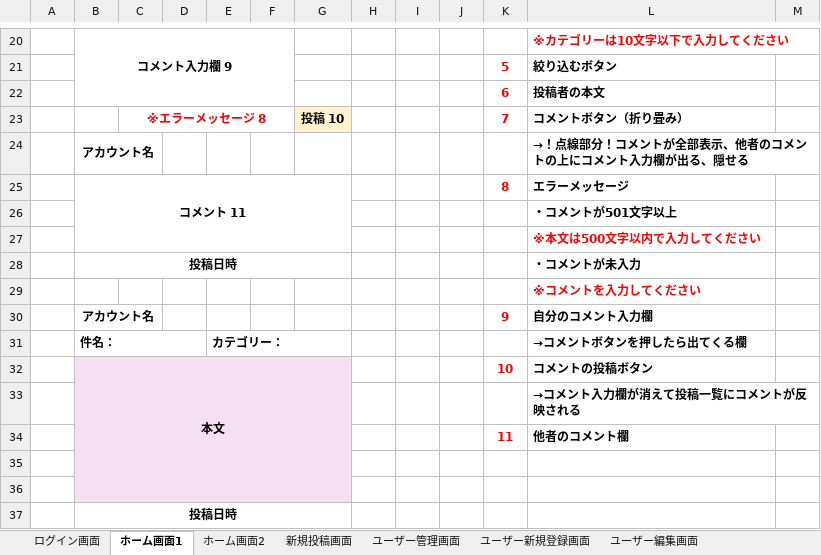
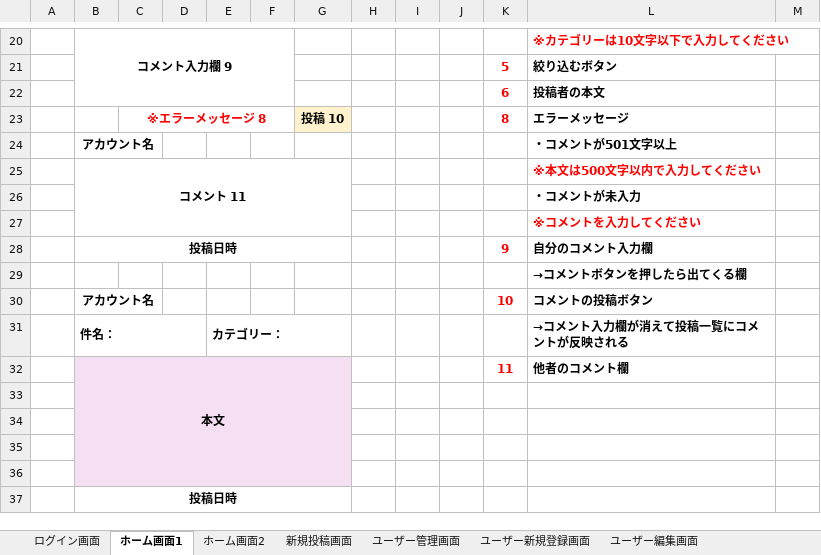
Before and after one commit to systemi-yokohama/Systemi_Training_2020, an Excel workbook: AppTec/practice/TeamA/view.xlsx, sheet ホーム画面1, drawn as a sheet; only a part is shown, gaps mark what is left out; values as stored, in another font and other column widths than the file's, no borders; charts and pictures not drawn; removed rows and columns are numbered as before the commit, all else as after; the diff names each change by its address in the sheet, - before the commit and + after, or states it on an @@ line.

```diff
--- a/AppTec/practice/TeamA/view.xlsx (sheet ホーム画面1)
+++ b/AppTec/practice/TeamA/view.xlsx (sheet ホーム画面1)
-K23: 7
+K23: 8
-L23: コメントボタン（折り畳み）
+L23: エラーメッセージ
-L24: →！点線部分！コメントが全部表示、他者のコメントの上にコメント入力欄が出る、隠せる
+L24: ・コメントが501文字以上
-row 25:  | コメント 11 |  |  |  |  |  |  |  |  | 8 | エラーメッセージ
-row 26:  |  |  |  |  |  |  |  |  |  |  | ・コメントが501文字以上
+row 25:  | コメント 11 |  |  |  |  |  |  |  |  |  | ※本文は500文字以内で入力してください
-L26: ※本文は500文字以内で入力してください
+L26: ・コメントが未入力
-L26 text colour: #FF0000
+L26 text colour: black
-row 28:  | 投稿日時 |  |  |  |  |  |  |  |  |  | ・コメントが未入力
-B28: アカウント名
+B28: 投稿日時
-B30:C30 merged
+B28:G28 merged
+row 29:  |  |  |  |  |  |  |  |  |  |  | →コメントボタンを押したら出てくる欄
+row 30:  | アカウント名 |  |  |  |  |  |  |  |  | 10 | コメントの投稿ボタン
-L31: →コメントボタンを押したら出てくる欄
+L31: →コメント入力欄が消えて投稿一覧にコメントが反映される
-row 32:  | 本文 |  |  |  |  |  |  |  |  | 10 | コメントの投稿ボタン
-row 33:  |  |  |  |  |  |  |  |  |  |  | →コメント入力欄が消えて投稿一覧にコメントが反映される
-B32: (empty)
+B32: 本文
+B32:G36 merged
+row 33: (empty)
+row 34: (empty)
```
Also changed, not shown: sheet 新規投稿画面, sheet ホーム画面2, sheet ユーザー新規登録画面, sheet ユーザー編集画面, charts or pictures, 2 other files.
